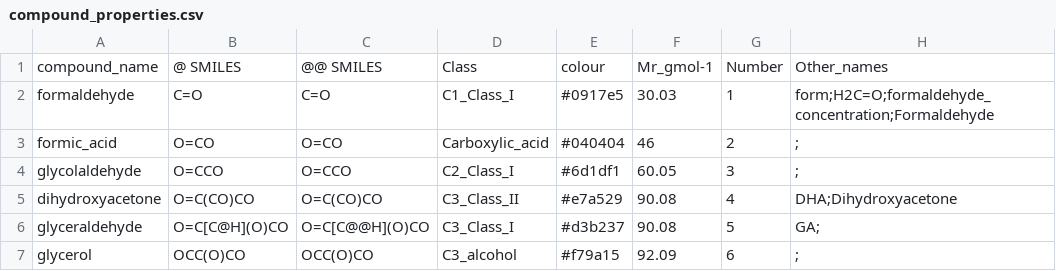
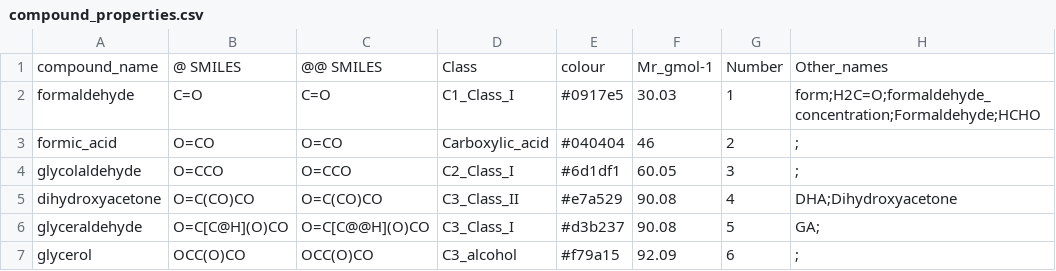
Before and after one commit to Will-Robin/NorthNet, a CSV file: NorthNet/information/chemical_information/compound_properties.csv, drawn as a sheet; only a part is shown.

Commit message:
Updates to compound names.

```diff
--- a/NorthNet/information/chemical_information/compound_properties.csv
+++ b/NorthNet/information/chemical_information/compound_properties.csv
@@ -1,3 +1,3 @@
 compound_name,@ SMILES,@@ SMILES,Class,colour,Mr_gmol-1,Number,Other_names
-formaldehyde,C=O,C=O,C1_Class_I,#0917e5,30.03,1,form;H2C=O;formaldehyde_concentration;Formaldehyde
+formaldehyde,C=O,C=O,C1_Class_I,#0917e5,30.03,1,form;H2C=O;formaldehyde_concentration;Formaldehyde;HCHO
 formic_acid,O=CO,O=CO,Carboxylic_acid,#040404,46,2,;
```
